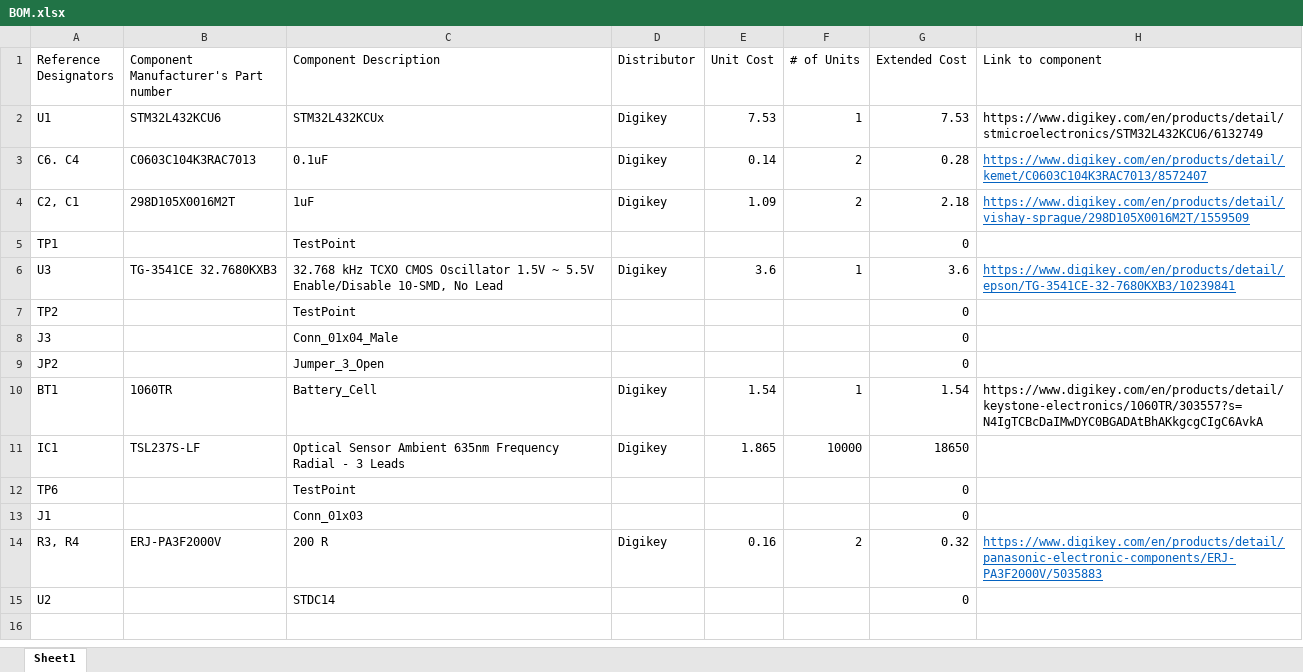
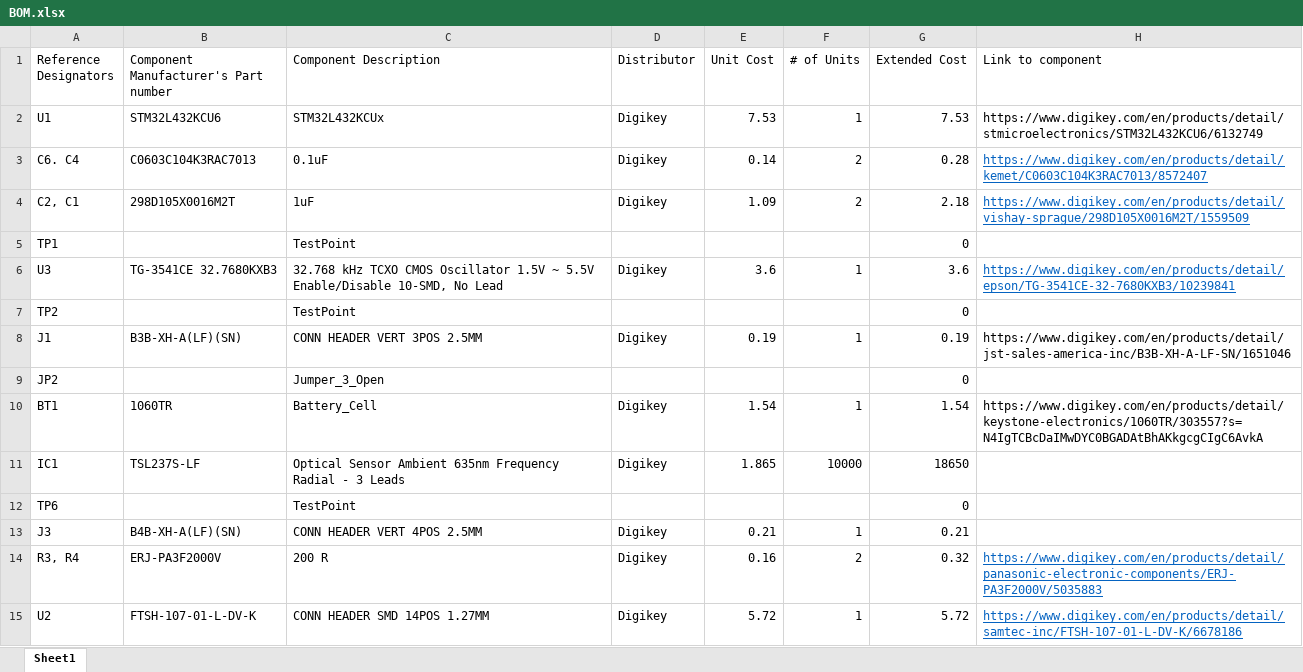
Before and after one commit to barnecle/EmbeddedSystems, an Excel workbook: BOM.xlsx, sheet Sheet1, drawn as a sheet; values as stored, in another font and other column widths than the file's, no borders; removed rows and columns are numbered as before the commit, all else as after; the diff names each change by its address in the sheet, - before the commit and + after, or states it on an @@ line.

Commit message:
last components added to BOM

```diff
--- a/BOM.xlsx (sheet Sheet1)
+++ b/BOM.xlsx (sheet Sheet1)
-row 8: J3 |  | Conn_01x04_Male |  |  |  | 0
+row 8: J1 | B3B-XH-A(LF)(SN) | CONN HEADER VERT 3POS 2.5MM | Digikey | 0.19 | 1 | 0.19 | https://www.digikey.com/en/products/detail/jst-sales-america-inc/B3B-XH-A-LF-SN/1651046
-row 13: J1 |  | Conn_01x03 |  |  |  | 0
+row 13: J3 | B4B-XH-A(LF)(SN) | CONN HEADER VERT 4POS 2.5MM | Digikey | 0.21 | 1 | 0.21
-B15: (empty)
+B15: FTSH-107-01-L-DV-K
-C15 (Component Description): STDC14
+C15 (Component Description): CONN HEADER SMD 14POS 1.27MM
-D15 (Distributor): (empty)
+D15 (Distributor): Digikey
-E15 (Unit Cost): (empty)
+E15 (Unit Cost): 5.72
-F15 (# of Units): (empty)
+F15 (# of Units): 1
-G15 (Extended Cost): 0
+G15 (Extended Cost): 5.72
-H15 (Link to component): (empty)
+H15 (Link to component): https://www.digikey.com/en/products/detail/samtec-inc/FTSH-107-01-L-DV-K/6678186
```
